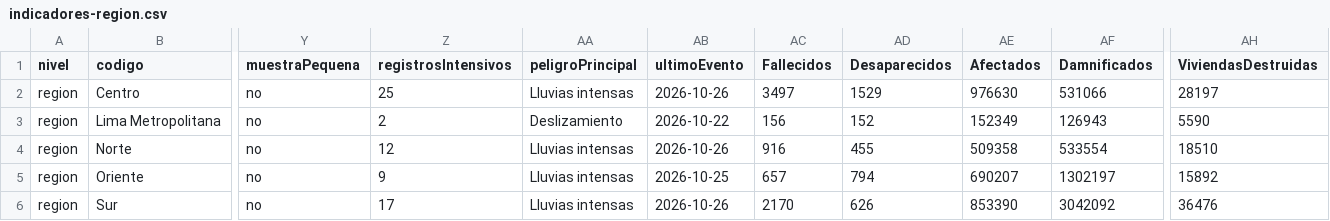
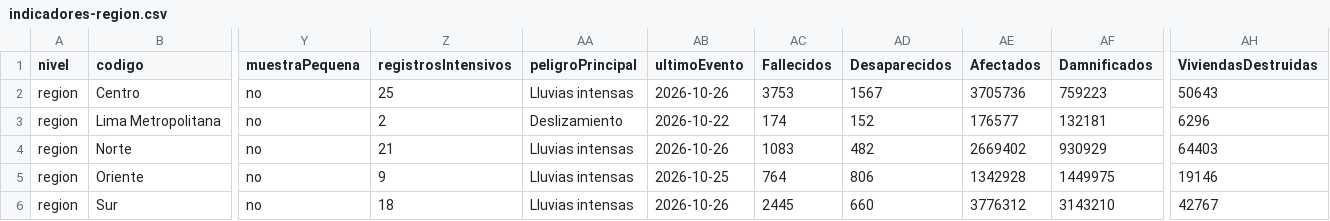
Before and after one commit to PillB/observatorio-enso-peru, a CSV file: data/historico/indicadores-region.csv, drawn as a sheet; only a part is shown, gaps mark what is left out; the diff names each change by its address in the sheet, - before the commit and + after, or states it on an @@ line.

```diff
--- a/data/historico/indicadores-region.csv
+++ b/data/historico/indicadores-region.csv
-AC2 (Fallecidos): 3497
+AC2 (Fallecidos): 3753
-AD2 (Desaparecidos): 1529
+AD2 (Desaparecidos): 1567
-AE2 (Afectados): 976630
+AE2 (Afectados): 3705736
-AF2 (Damnificados): 531066
+AF2 (Damnificados): 759223
-AH2 (ViviendasDestruidas): 28197
+AH2 (ViviendasDestruidas): 50643
-AC3 (Fallecidos): 156
+AC3 (Fallecidos): 174
-AE3 (Afectados): 152349
+AE3 (Afectados): 176577
-AF3 (Damnificados): 126943
+AF3 (Damnificados): 132181
-AH3 (ViviendasDestruidas): 5590
+AH3 (ViviendasDestruidas): 6296
-Z4 (registrosIntensivos): 12
+Z4 (registrosIntensivos): 21
-AC4 (Fallecidos): 916
+AC4 (Fallecidos): 1083
-AD4 (Desaparecidos): 455
+AD4 (Desaparecidos): 482
-AE4 (Afectados): 509358
+AE4 (Afectados): 2669402
-AF4 (Damnificados): 533554
+AF4 (Damnificados): 930929
-AH4 (ViviendasDestruidas): 18510
+AH4 (ViviendasDestruidas): 64403
-AC5 (Fallecidos): 657
+AC5 (Fallecidos): 764
-AD5 (Desaparecidos): 794
+AD5 (Desaparecidos): 806
-AE5 (Afectados): 690207
+AE5 (Afectados): 1342928
-AF5 (Damnificados): 1302197
+AF5 (Damnificados): 1449975
-AH5 (ViviendasDestruidas): 15892
+AH5 (ViviendasDestruidas): 19146
-Z6 (registrosIntensivos): 17
+Z6 (registrosIntensivos): 18
-AC6 (Fallecidos): 2170
+AC6 (Fallecidos): 2445
-AD6 (Desaparecidos): 626
+AD6 (Desaparecidos): 660
-AE6 (Afectados): 853390
+AE6 (Afectados): 3776312
-AF6 (Damnificados): 3042092
+AF6 (Damnificados): 3143210
-AH6 (ViviendasDestruidas): 36476
+AH6 (ViviendasDestruidas): 42767
```
Also changed, not shown: data/historico/diccionario.csv, data/historico/indicadores-departamento.csv, 31 other files.
